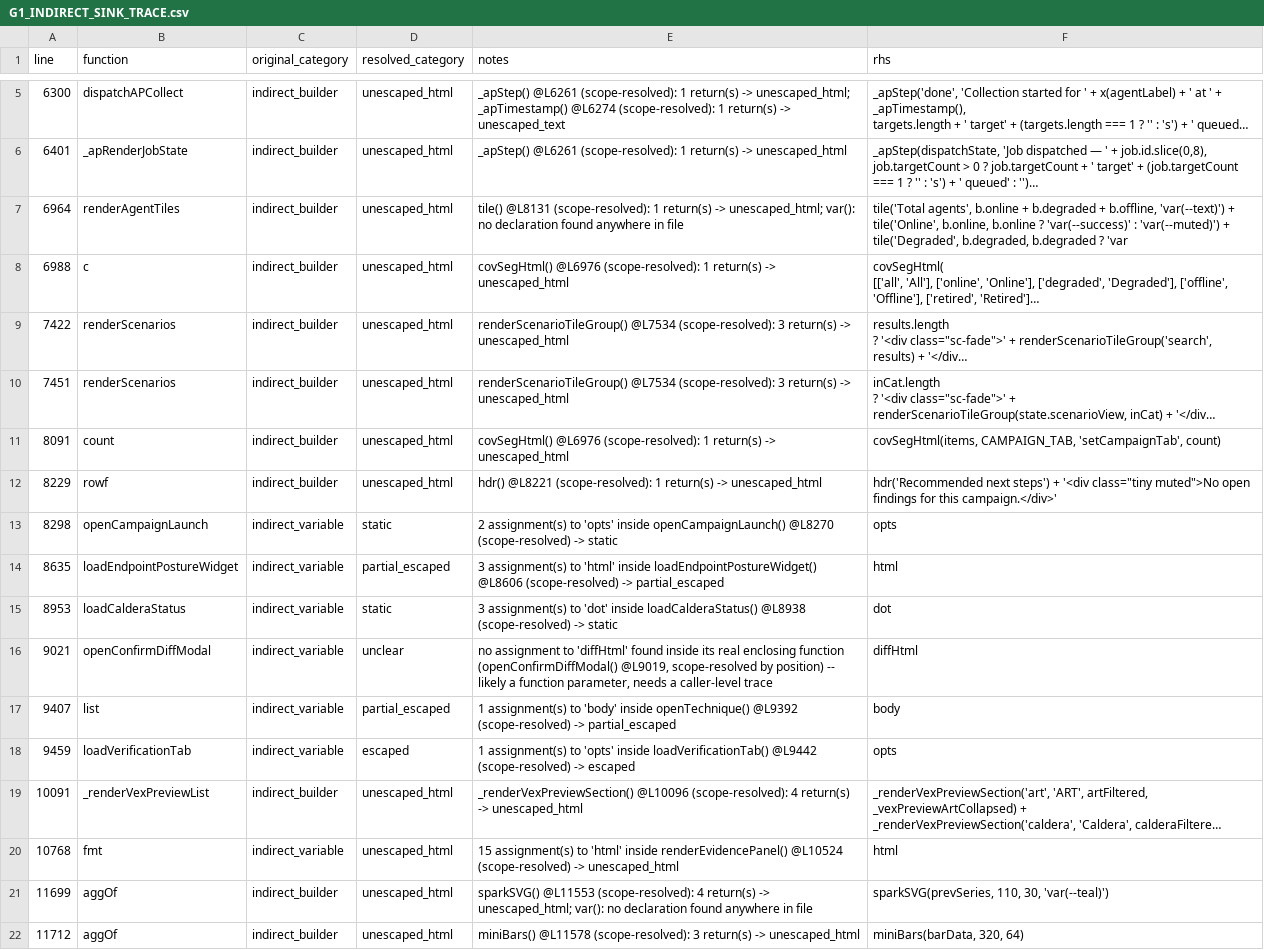
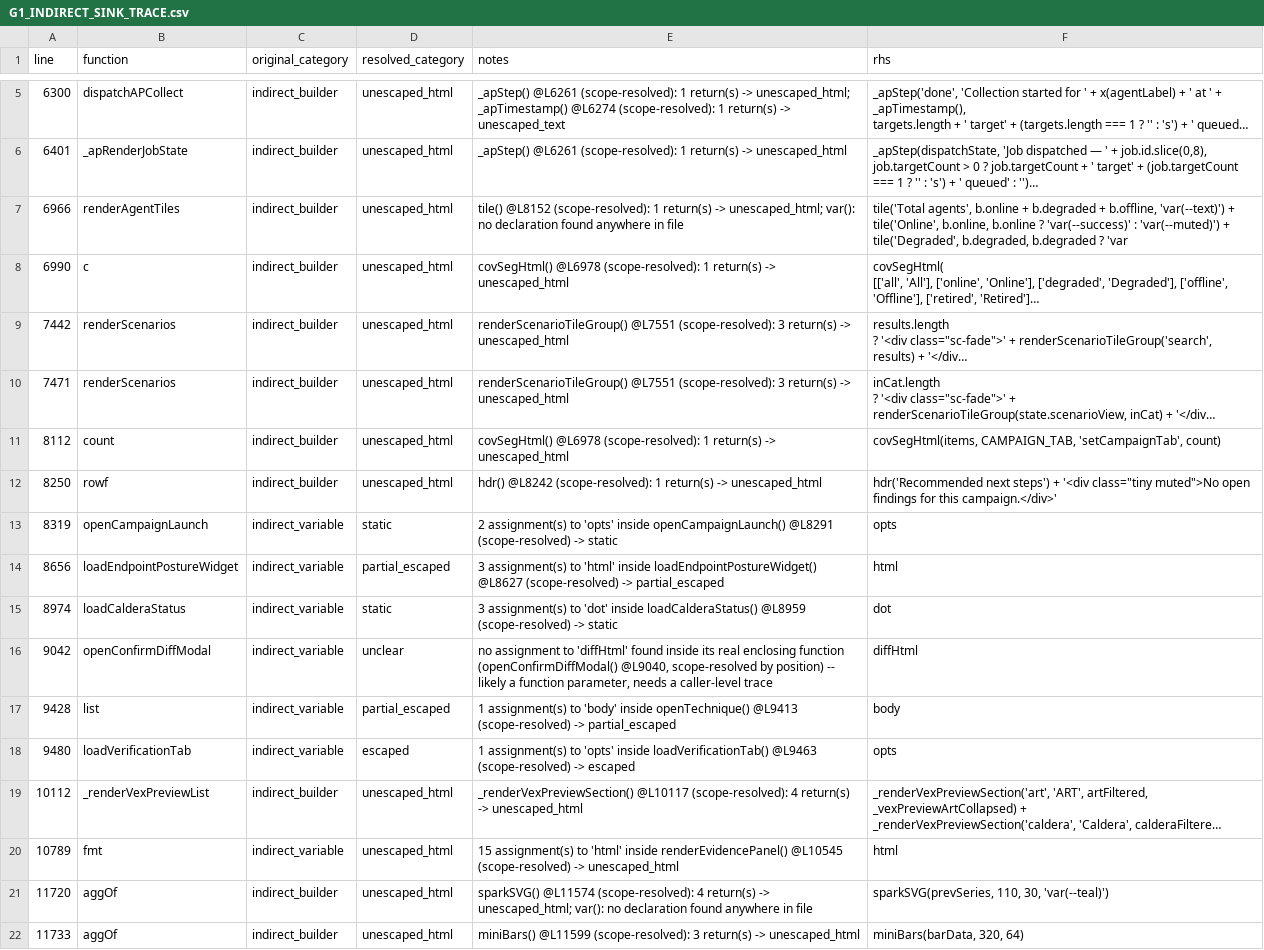
Before and after one commit to mhsse213es/BAS, a CSV file: security/g1/G1_INDIRECT_SINK_TRACE.csv, drawn as a sheet; only a part is shown, gaps mark what is left out; long unchanged cells end in …; the diff covers the shown part only; the diff names each change by its address in the sheet, - before the commit and + after, or states it on an @@ line.

```diff
--- a/security/g1/G1_INDIRECT_SINK_TRACE.csv
+++ b/security/g1/G1_INDIRECT_SINK_TRACE.csv
-A7 (line): 6964
+A7 (line): 6966
-E7 (notes): tile() @L8131 (scope-resolved): 1…
+E7 (notes): tile() @L8152 (scope-resolved): 1…
-A8 (line): 6988
+A8 (line): 6990
-E8 (notes): covSegHtml() @L6976 (scope-resolved): 1…
+E8 (notes): covSegHtml() @L6978 (scope-resolved): 1…
-A9 (line): 7422
+A9 (line): 7442
-E9:E10 (notes): renderScenarioTileGroup() @L7534 (scope-resolved): 3…
+E9:E10 (notes): renderScenarioTileGroup() @L7551 (scope-resolved): 3…
-A10 (line): 7451
+A10 (line): 7471
-A11 (line): 8091
+A11 (line): 8112
-E11 (notes): covSegHtml() @L6976 (scope-resolved): 1…
+E11 (notes): covSegHtml() @L6978 (scope-resolved): 1…
-A12 (line): 8229
+A12 (line): 8250
-E12 (notes): hdr() @L8221 (scope-resolved): 1…
+E12 (notes): hdr() @L8242 (scope-resolved): 1…
-A13 (line): 8298
+A13 (line): 8319
-E13 (notes): …inside openCampaignLaunch() @L8270 (scope-resolved) ->…
+E13 (notes): …inside openCampaignLaunch() @L8291 (scope-resolved) ->…
-A14 (line): 8635
+A14 (line): 8656
-E14 (notes): …inside loadEndpointPostureWidget() @L8606 (scope-resolved) ->…
+E14 (notes): …inside loadEndpointPostureWidget() @L8627 (scope-resolved) ->…
-A15 (line): 8953
+A15 (line): 8974
-E15 (notes): …inside loadCalderaStatus() @L8938 (scope-resolved) ->…
+E15 (notes): …inside loadCalderaStatus() @L8959 (scope-resolved) ->…
-A16 (line): 9021
+A16 (line): 9042
-E16 (notes): …function (openConfirmDiffModal() @L9019, scope-resolved by…
+E16 (notes): …function (openConfirmDiffModal() @L9040, scope-resolved by…
-A17 (line): 9407
+A17 (line): 9428
-E17 (notes): …inside openTechnique() @L9392 (scope-resolved) ->…
+E17 (notes): …inside openTechnique() @L9413 (scope-resolved) ->…
-A18 (line): 9459
+A18 (line): 9480
-E18 (notes): …inside loadVerificationTab() @L9442 (scope-resolved) ->…
+E18 (notes): …inside loadVerificationTab() @L9463 (scope-resolved) ->…
-A19 (line): 10091
+A19 (line): 10112
-E19 (notes): _renderVexPreviewSection() @L10096 (scope-resolved): 4…
+E19 (notes): _renderVexPreviewSection() @L10117 (scope-resolved): 4…
-A20 (line): 10768
+A20 (line): 10789
-E20 (notes): …inside renderEvidencePanel() @L10524 (scope-resolved) ->…
+E20 (notes): …inside renderEvidencePanel() @L10545 (scope-resolved) ->…
-A21 (line): 11699
+A21 (line): 11720
-E21 (notes): sparkSVG() @L11553 (scope-resolved): 4…
+E21 (notes): sparkSVG() @L11574 (scope-resolved): 4…
-A22 (line): 11712
+A22 (line): 11733
-E22 (notes): miniBars() @L11578 (scope-resolved): 3…
+E22 (notes): miniBars() @L11599 (scope-resolved): 3…
```
Also changed, not shown: 65 edited cells elsewhere in this file, security/g1/G1_FINAL_CLASSIFICATION.csv, security/g1/G1_INNERHTML_SINK_INVENTORY.csv, 6 other files.
